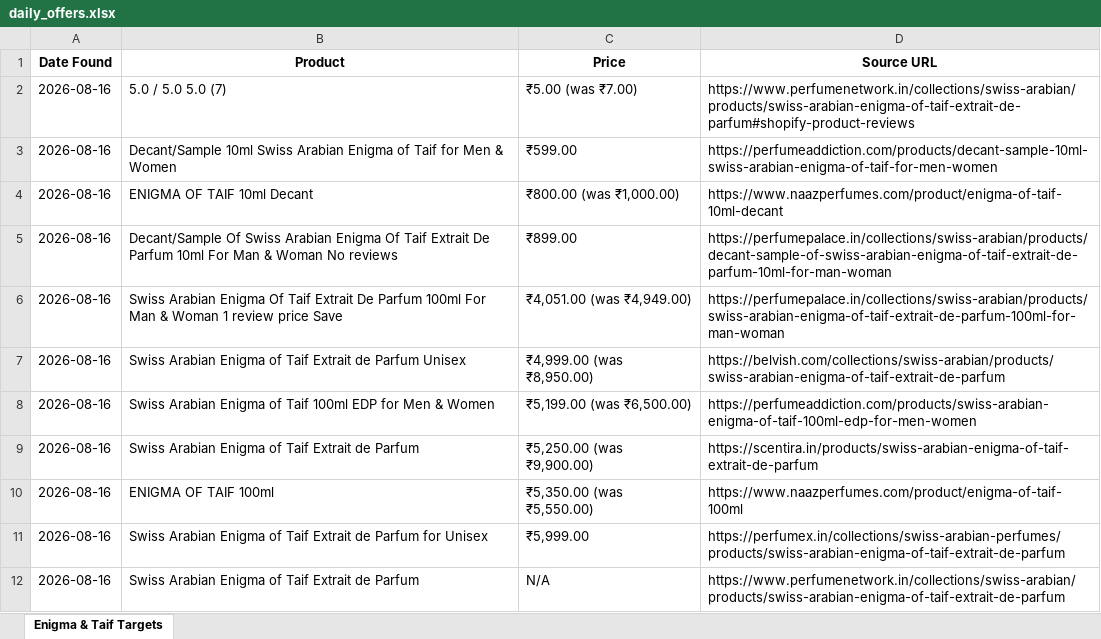
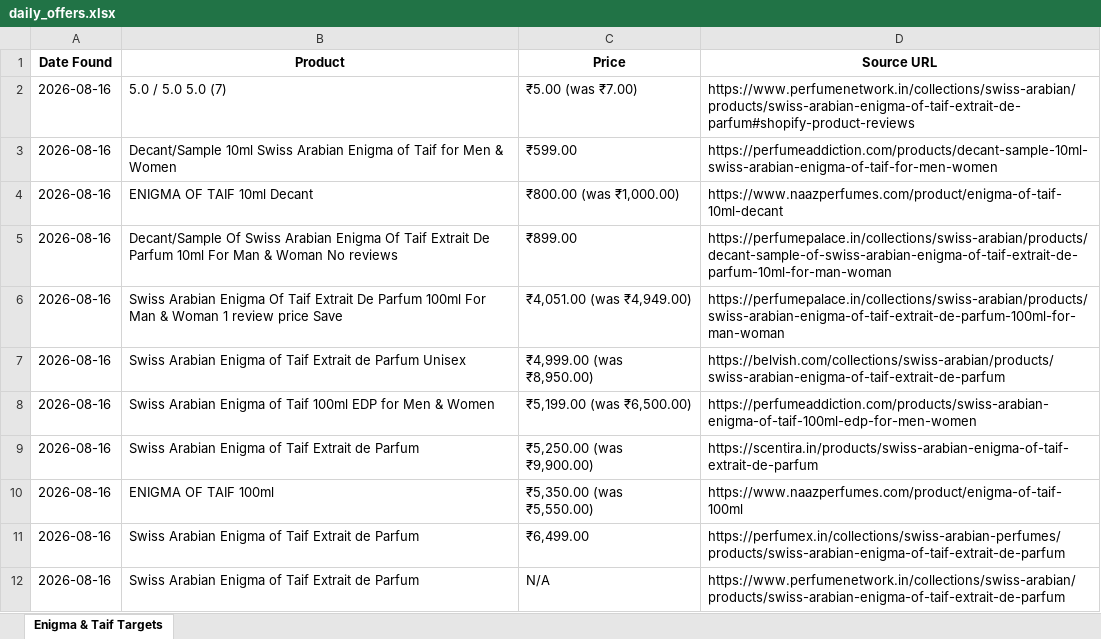
Before and after one commit to Ansar1503/DailyScraper, an Excel workbook: daily_offers.xlsx, sheet Enigma & Taif Targets, drawn as a sheet; values as stored, in another font and other column widths than the file's, no borders; the diff names each change by its address in the sheet, - before the commit and + after, or states it on an @@ line.

```diff
--- a/daily_offers.xlsx (sheet Enigma & Taif Targets)
+++ b/daily_offers.xlsx (sheet Enigma & Taif Targets)
-B11 (Product): …de Parfum for Unisex
+B11 (Product): …de Parfum
-C11 (Price): ₹5,999.00
+C11 (Price): ₹6,499.00
```
